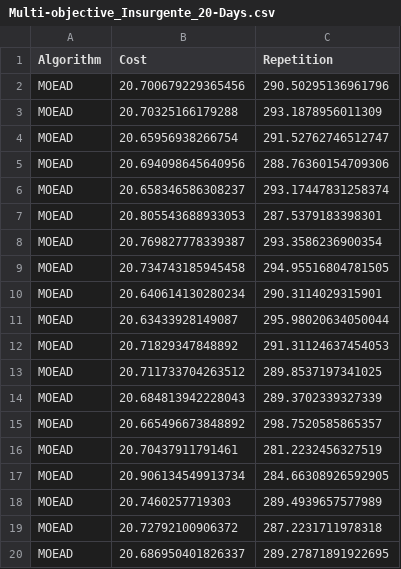
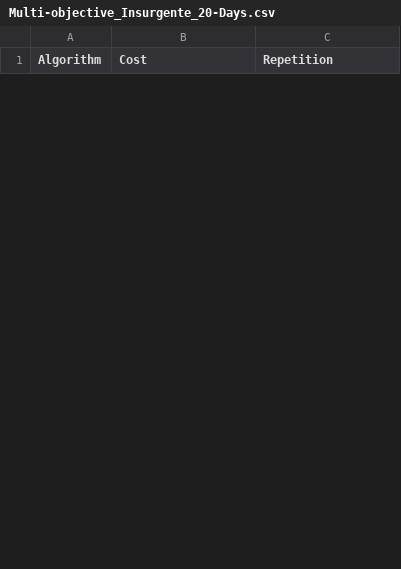
Before and after one commit to Tomas-Morph/MenuPlanning_MOEAD_Mathematics, a CSV file: datasets/Multi-objective_Insurgente_20-Days.csv, drawn as a sheet; only a part is shown; removed rows and columns are numbered as before the commit, all else as after; the diff covers the shown part only; the diff names each change by its address in the sheet, - before the commit and + after, or states it on an @@ line.

```diff
--- a/datasets/Multi-objective_Insurgente_20-Days.csv
+++ b/datasets/Multi-objective_Insurgente_20-Days.csv
-row 2: MOEAD | 20.700679229365456 | 290.50295136961796
-row 3: MOEAD | 20.70325166179288 | 293.1878956011309
-row 4: MOEAD | 20.65956938266754 | 291.52762746512747
-row 5: MOEAD | 20.694098645640956 | 288.76360154709306
-row 6: MOEAD | 20.658346586308237 | 293.17447831258374
-row 7: MOEAD | 20.805543688933053 | 287.5379183398301
-row 8: MOEAD | 20.769827778339387 | 293.3586236900354
-row 9: MOEAD | 20.734743185945458 | 294.95516804781505
-row 10: MOEAD | 20.640614130280234 | 290.3114029315901
-row 11: MOEAD | 20.63433928149087 | 295.98020634050044
-row 12: MOEAD | 20.71829347848892 | 291.31124637454053
-row 13: MOEAD | 20.711733704263512 | 289.8537197341025
-row 14: MOEAD | 20.684813942228043 | 289.3702339327339
-row 15: MOEAD | 20.665496673848892 | 298.7520585865357
-row 16: MOEAD | 20.70437911791461 | 281.2232456327519
-row 17: MOEAD | 20.906134549913734 | 284.66308926592905
-row 18: MOEAD | 20.7460257719303 | 289.4939657577989
-row 19: MOEAD | 20.72792100906372 | 287.2231711978318
-row 20: MOEAD | 20.686950401826337 | 289.27871891922695
```
Also changed, not shown: 30 added rows and 11 removed rows elsewhere in this file, datasets/Mono-objective_20-Days.csv, datasets/Mono-objective_40-Days.csv, 4 other files.
